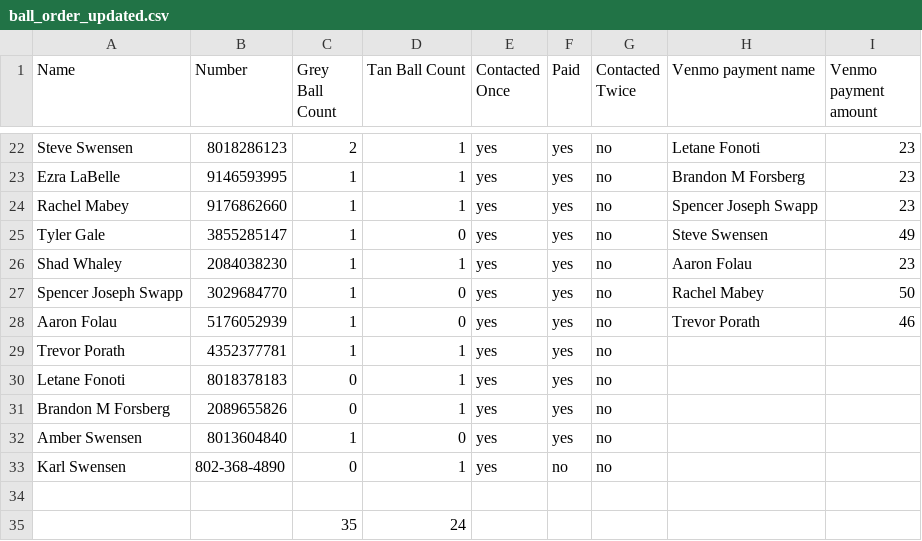
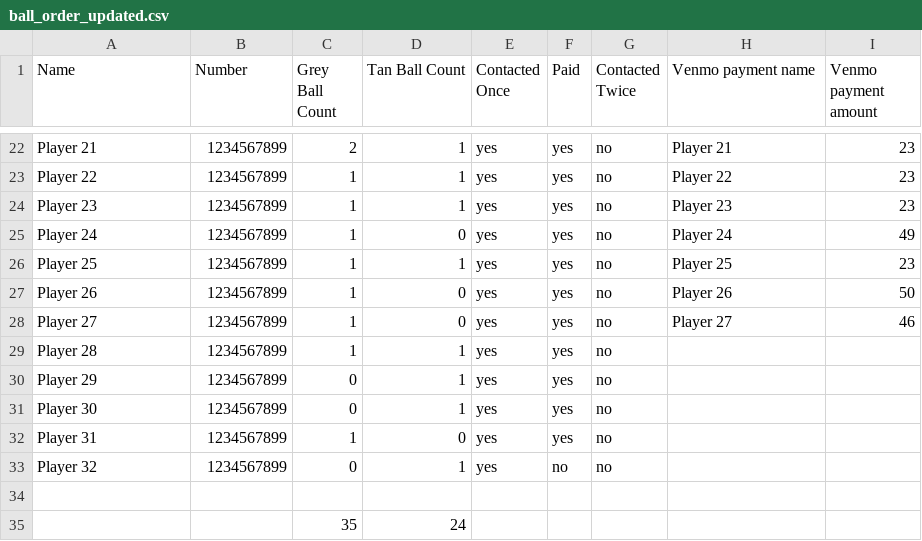
Before and after one commit to jasper-sw/rugby-counter, a CSV file: updated/ball_order_updated.csv, drawn as a sheet; only a part is shown, gaps mark what is left out; the diff covers the shown part only; the diff names each change by its address in the sheet, - before the commit and + after, or states it on an @@ line.

```diff
--- a/updated/ball_order_updated.csv
+++ b/updated/ball_order_updated.csv
-A22 (Name): Steve Swensen
+A22 (Name): Player 21
-B22 (Number): 8018286123
+B22 (Number): 1234567899
-H22 (Venmo payment name): Letane Fonoti
+H22 (Venmo payment name): Player 21
-A23 (Name): Ezra LaBelle
+A23 (Name): Player 22
-B23 (Number): 9146593995
+B23 (Number): 1234567899
-H23 (Venmo payment name): Brandon M Forsberg
+H23 (Venmo payment name): Player 22
-A24 (Name): Rachel Mabey
+A24 (Name): Player 23
-B24 (Number): 9176862660
+B24 (Number): 1234567899
-H24 (Venmo payment name): Spencer Joseph Swapp
+H24 (Venmo payment name): Player 23
-A25 (Name): Tyler Gale
+A25 (Name): Player 24
-B25 (Number): 3855285147
+B25 (Number): 1234567899
-H25 (Venmo payment name): Steve Swensen
+H25 (Venmo payment name): Player 24
-A26 (Name): Shad Whaley
+A26 (Name): Player 25
-B26 (Number): 2084038230
+B26 (Number): 1234567899
-H26 (Venmo payment name): Aaron Folau
+H26 (Venmo payment name): Player 25
-A27 (Name): Spencer Joseph Swapp
+A27 (Name): Player 26
-B27 (Number): 3029684770
+B27 (Number): 1234567899
-H27 (Venmo payment name): Rachel Mabey
+H27 (Venmo payment name): Player 26
-A28 (Name): Aaron Folau
+A28 (Name): Player 27
-B28 (Number): 5176052939
+B28 (Number): 1234567899
-H28 (Venmo payment name): Trevor Porath
+H28 (Venmo payment name): Player 27
-A29 (Name): Trevor Porath
+A29 (Name): Player 28
-B29 (Number): 4352377781
+B29 (Number): 1234567899
-A30 (Name): Letane Fonoti
+A30 (Name): Player 29
-B30 (Number): 8018378183
+B30 (Number): 1234567899
-A31 (Name): Brandon M Forsberg
+A31 (Name): Player 30
-B31 (Number): 2089655826
+B31 (Number): 1234567899
-A32 (Name): Amber Swensen
+A32 (Name): Player 31
-B32 (Number): 8013604840
+B32 (Number): 1234567899
-A33 (Name): Karl Swensen
+A33 (Name): Player 32
-B33 (Number): 802-368-4890
+B33 (Number): 1234567899
```
Also changed, not shown: 60 edited cells elsewhere in this file, Rugby_Gear_Form.csv, 1 other file.
